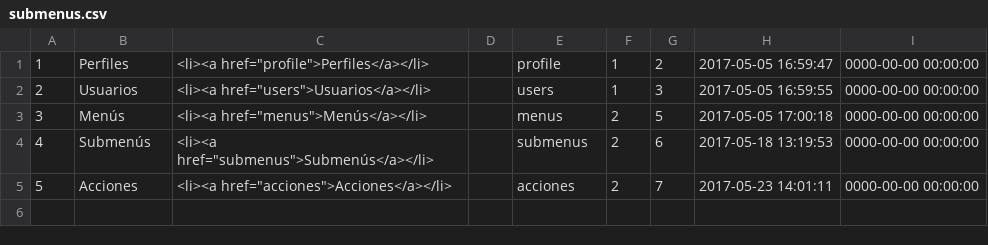
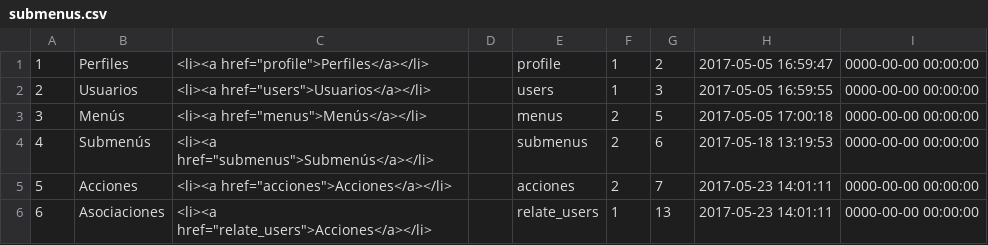
Before and after one commit to desarrollosimagos/invision, a CSV file: application/migrations/submenus.csv, drawn as a sheet; the diff names each change by its address in the sheet, - before the commit and + after, or states it on an @@ line.

```diff
--- a/application/migrations/submenus.csv
+++ b/application/migrations/submenus.csv
+row 6: 6 | Asociaciones | <li><a href="relate_users">Acciones</a></li> |  | relate_users | 1 | 13 | 2017-05-23 14:01:11 | 0000-00-00 00:00:00
```
Also changed, not shown: application/migrations/actions.csv, application/migrations/menus.csv, 8 other files.
